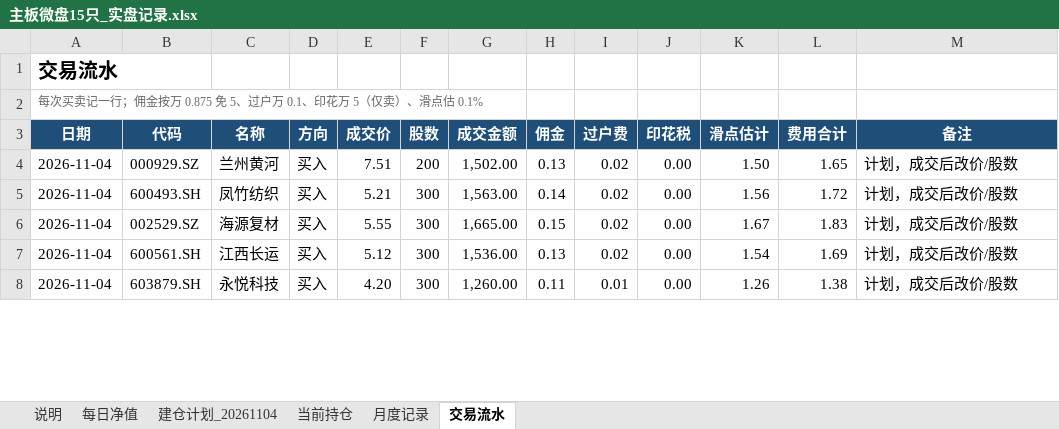
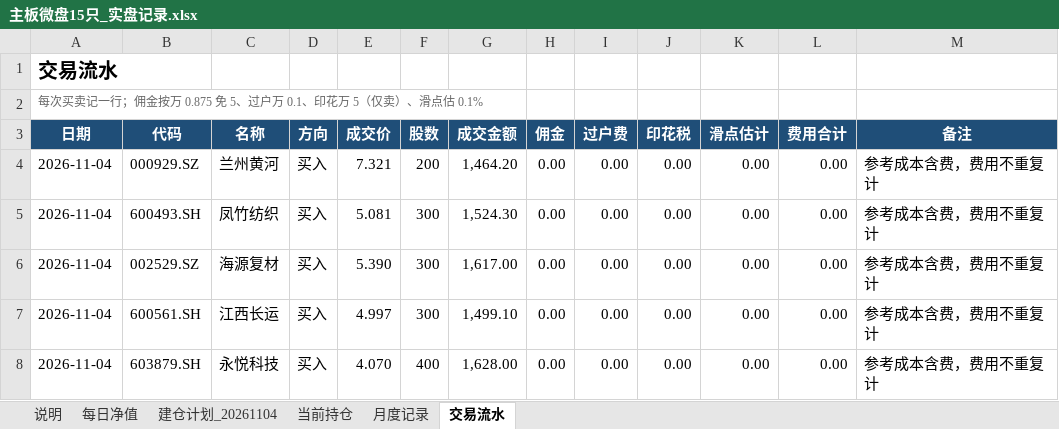
Before and after one commit to LinNego/QuantMind, an Excel workbook: docs/实盘记录/主板微盘15只_实盘记录.xlsx, sheet 交易流水, drawn as a sheet; only a part is shown; values as stored, in another font and other column widths than the file's, no borders; the diff covers the shown part only; the diff names each change by its address in the sheet, - before the commit and + after, or states it on an @@ line.

```diff
--- a/docs/实盘记录/主板微盘15只_实盘记录.xlsx (sheet 交易流水)
+++ b/docs/实盘记录/主板微盘15只_实盘记录.xlsx (sheet 交易流水)
-E4 (成交价): 7.51
+E4 (成交价): 7.321
-G4 (成交金额): 1,502.00
+G4 (成交金额): 1,464.20
-H4 (佣金): 0.13
+H4 (佣金): 0.00
-I4:I7 (过户费): 0.02
+I4:I7 (过户费): 0.00
-K4 (滑点估计): 1.50
+K4 (滑点估计): 0.00
-L4 (费用合计): 1.65
+L4 (费用合计): 0.00
-M4:M8 (备注): 计划，成交后改价/股数
+M4:M8 (备注): 参考成本含费，费用不重复计
-E5 (成交价): 5.21
+E5 (成交价): 5.081
-G5 (成交金额): 1,563.00
+G5 (成交金额): 1,524.30
-H5 (佣金): 0.14
+H5 (佣金): 0.00
-K5 (滑点估计): 1.56
+K5 (滑点估计): 0.00
-L5 (费用合计): 1.72
+L5 (费用合计): 0.00
-E6 (成交价): 5.55
+E6 (成交价): 5.390
-G6 (成交金额): 1,665.00
+G6 (成交金额): 1,617.00
-H6 (佣金): 0.15
+H6 (佣金): 0.00
-K6 (滑点估计): 1.67
+K6 (滑点估计): 0.00
-L6 (费用合计): 1.83
+L6 (费用合计): 0.00
-E7 (成交价): 5.12
+E7 (成交价): 4.997
-G7 (成交金额): 1,536.00
+G7 (成交金额): 1,499.10
-H7 (佣金): 0.13
+H7 (佣金): 0.00
-K7 (滑点估计): 1.54
+K7 (滑点估计): 0.00
-L7 (费用合计): 1.69
+L7 (费用合计): 0.00
-E8 (成交价): 4.20
+E8 (成交价): 4.070
-F8 (股数): 300
+F8 (股数): 400
-G8 (成交金额): 1,260.00
+G8 (成交金额): 1,628.00
-H8 (佣金): 0.11
+H8 (佣金): 0.00
-I8 (过户费): 0.01
+I8 (过户费): 0.00
-K8 (滑点估计): 1.26
+K8 (滑点估计): 0.00
-L8 (费用合计): 1.38
+L8 (费用合计): 0.00
```
Also changed, not shown: 1 added row, 1 removed row and 72 edited cells elsewhere in this sheet, sheet 建仓计划_20261104, sheet 当前持仓, sheet 每日净值, sheet 说明, sheet 月度记录, 2 other files.
